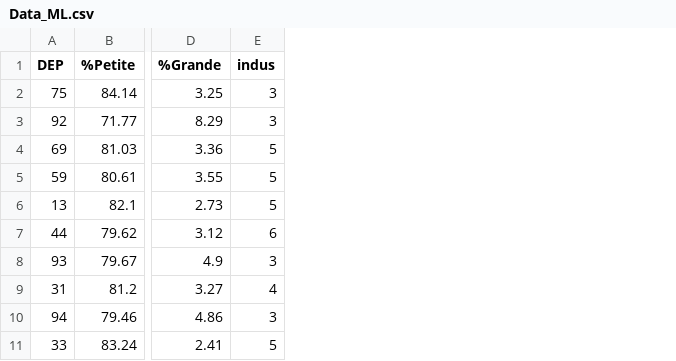
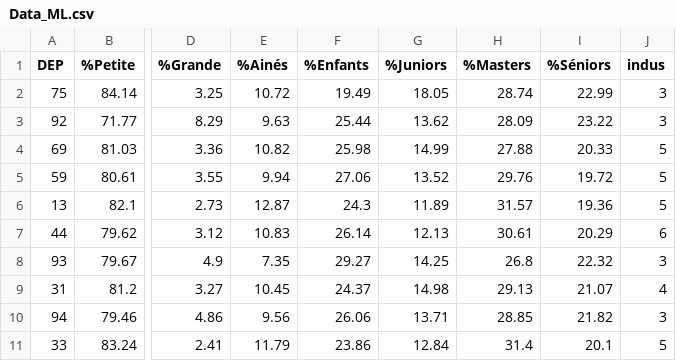
Before and after one commit to Teck72/French, a CSV file: Data/Data_ML.csv, drawn as a sheet; only a part is shown, gaps mark what is left out; the diff names each change by its address in the sheet, - before the commit and + after, or states it on an @@ line.

```diff
--- a/Data/Data_ML.csv
+++ b/Data/Data_ML.csv
+column E (%Ainés), rows 2-11: 10.72 | 9.63 | 10.82 | 9.94 | 12.87 | 10.83 | 7.35 | 10.45 | 9.56 | 11.79
+column F (%Enfants), rows 2-11: 19.49 | 25.44 | 25.98 | 27.06 | 24.3 | 26.14 | 29.27 | 24.37 | 26.06 | 23.86
+column G (%Juniors), rows 2-11: 18.05 | 13.62 | 14.99 | 13.52 | 11.89 | 12.13 | 14.25 | 14.98 | 13.71 | 12.84
+column H (%Masters), rows 2-11: 28.74 | 28.09 | 27.88 | 29.76 | 31.57 | 30.61 | 26.8 | 29.13 | 28.85 | 31.4
+column I (%Séniors), rows 2-11: 22.99 | 23.22 | 20.33 | 19.72 | 19.36 | 20.29 | 22.32 | 21.07 | 21.82 | 20.1
```
Also changed, not shown: Data/Popu_DEP.csv, 25 other files.
